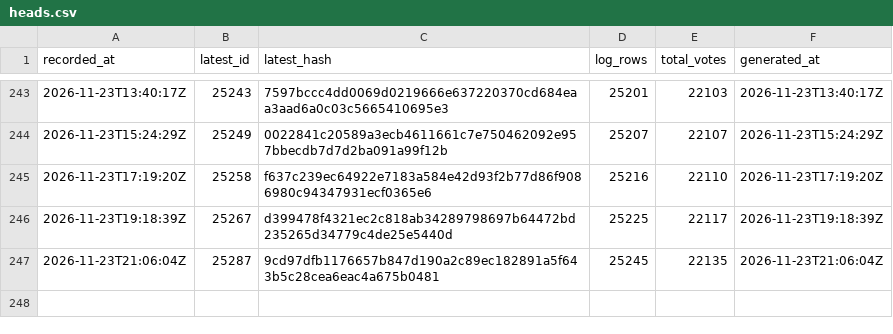
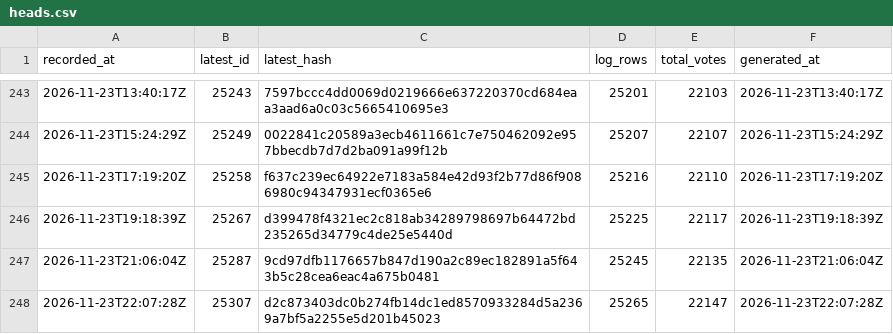
Before and after one commit to listastudentore-afk/lista-studentore-audit, a CSV file: heads.csv, drawn as a sheet; only a part is shown, gaps mark what is left out; the diff names each change by its address in the sheet, - before the commit and + after, or states it on an @@ line.

```diff
--- a/heads.csv
+++ b/heads.csv
+row 248: 2026-11-23T22:07:28Z | 25307 | d2c873403dc0b274fb14dc1ed8570933284d5a2369a7bf5a2255e5d201b45023 | 25265 | 22147 | 2026-11-23T22:07:28Z
```
Also changed, not shown: tirana-heads.csv, 1 other file.
